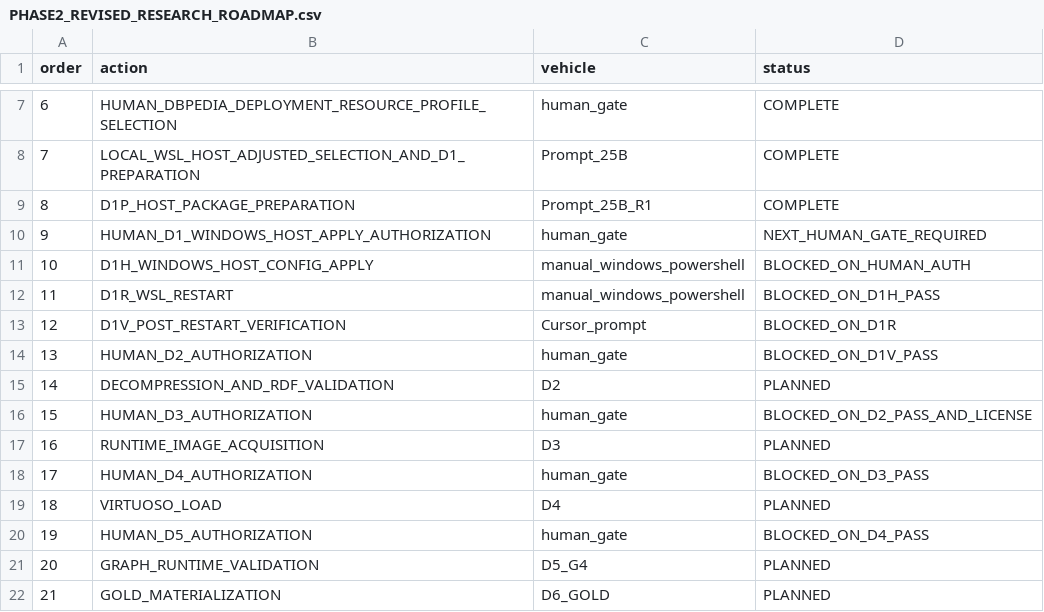
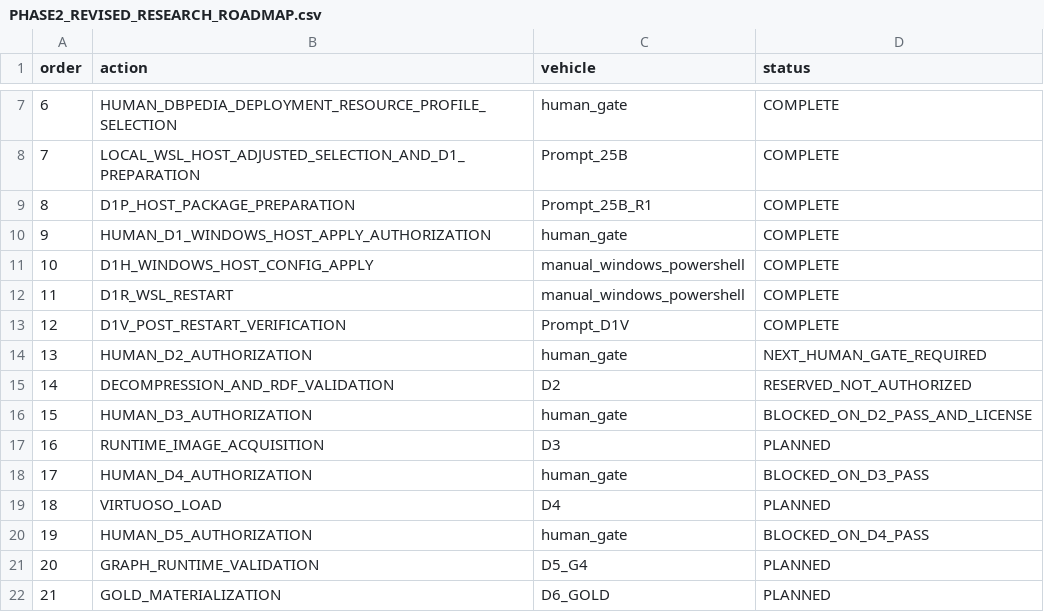
Before and after one commit to EdmundoMori/text2sparql-reproducibility-lab, a CSV file: audit/PHASE2_REVISED_RESEARCH_ROADMAP.csv, drawn as a sheet; only a part is shown, gaps mark what is left out.

```diff
--- a/audit/PHASE2_REVISED_RESEARCH_ROADMAP.csv
+++ b/audit/PHASE2_REVISED_RESEARCH_ROADMAP.csv
@@ -9,8 +9,8 @@ order,action,vehicle,status
 8,D1P_HOST_PACKAGE_PREPARATION,Prompt_25B_R1,COMPLETE
-9,HUMAN_D1_WINDOWS_HOST_APPLY_AUTHORIZATION,human_gate,NEXT_HUMAN_GATE_REQUIRED
-10,D1H_WINDOWS_HOST_CONFIG_APPLY,manual_windows_powershell,BLOCKED_ON_HUMAN_AUTH
-11,D1R_WSL_RESTART,manual_windows_powershell,BLOCKED_ON_D1H_PASS
-12,D1V_POST_RESTART_VERIFICATION,Cursor_prompt,BLOCKED_ON_D1R
-13,HUMAN_D2_AUTHORIZATION,human_gate,BLOCKED_ON_D1V_PASS
-14,DECOMPRESSION_AND_RDF_VALIDATION,D2,PLANNED
+9,HUMAN_D1_WINDOWS_HOST_APPLY_AUTHORIZATION,human_gate,COMPLETE
+10,D1H_WINDOWS_HOST_CONFIG_APPLY,manual_windows_powershell,COMPLETE
+11,D1R_WSL_RESTART,manual_windows_powershell,COMPLETE
+12,D1V_POST_RESTART_VERIFICATION,Prompt_D1V,COMPLETE
+13,HUMAN_D2_AUTHORIZATION,human_gate,NEXT_HUMAN_GATE_REQUIRED
+14,DECOMPRESSION_AND_RDF_VALIDATION,D2,RESERVED_NOT_AUTHORIZED
 15,HUMAN_D3_AUTHORIZATION,human_gate,BLOCKED_ON_D2_PASS_AND_LICENSE
```
Also changed, not shown: 28 other files.
